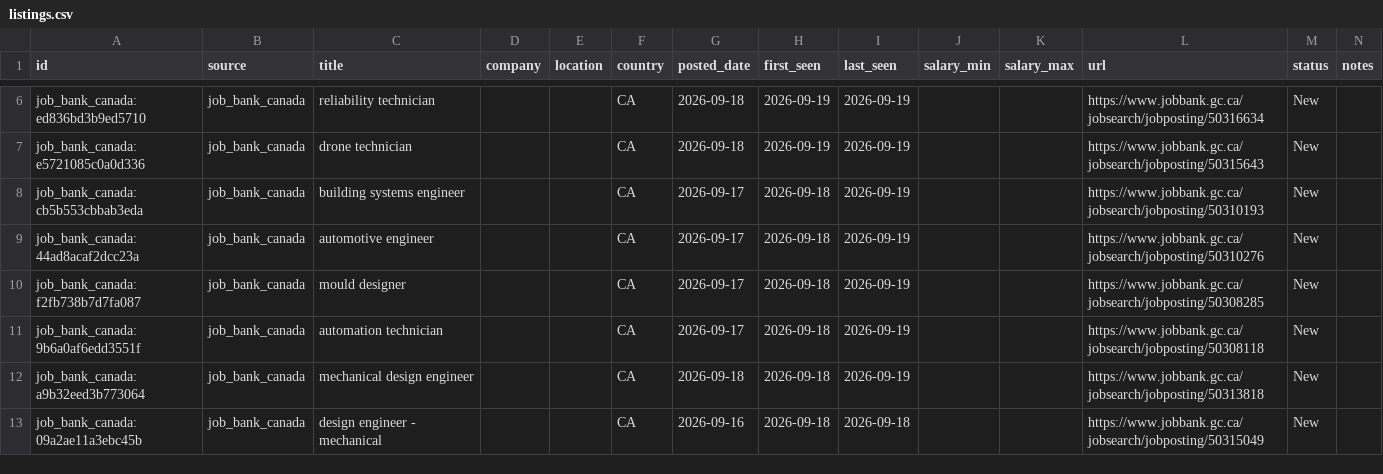
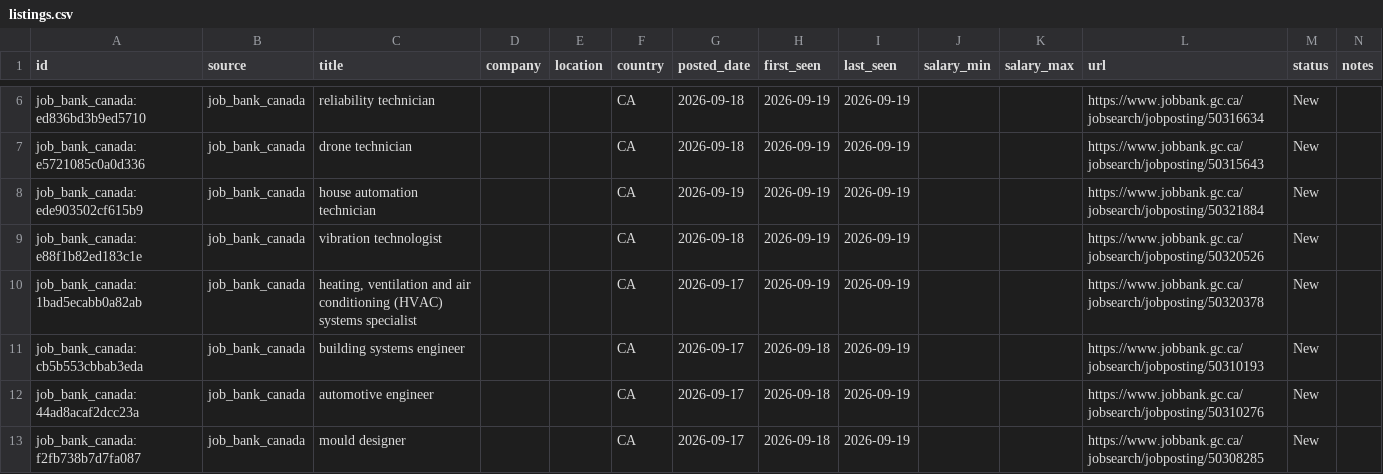
Before and after one commit to kprana976/Claude-resume, a CSV file: docs/listings.csv, drawn as a sheet; only a part is shown, gaps mark what is left out; the shorter side is filled out with more unchanged rows; the diff names each change by its address in the sheet, - before the commit and + after, or states it on an @@ line.

```diff
--- a/docs/listings.csv
+++ b/docs/listings.csv
+row 8: job_bank_canada:ede903502cf615b9 | job_bank_canada | house automation technician |  |  | CA | 2026-09-19 | 2026-09-19 | 2026-09-19 |  |  | https://www.jobbank.gc.ca/jobsearch/jobposting/50321884 | New
+row 9: job_bank_canada:e88f1b82ed183c1e | job_bank_canada | vibration technologist |  |  | CA | 2026-09-18 | 2026-09-19 | 2026-09-19 |  |  | https://www.jobbank.gc.ca/jobsearch/jobposting/50320526 | New
+row 10: job_bank_canada:1bad5ecabb0a82ab | job_bank_canada | heating, ventilation and air conditioning (HVAC) systems specialist |  |  | CA | 2026-09-17 | 2026-09-19 | 2026-09-19 |  |  | https://www.jobbank.gc.ca/jobsearch/jobposting/50320378 | New
```
Also changed, not shown: 1 other file.
